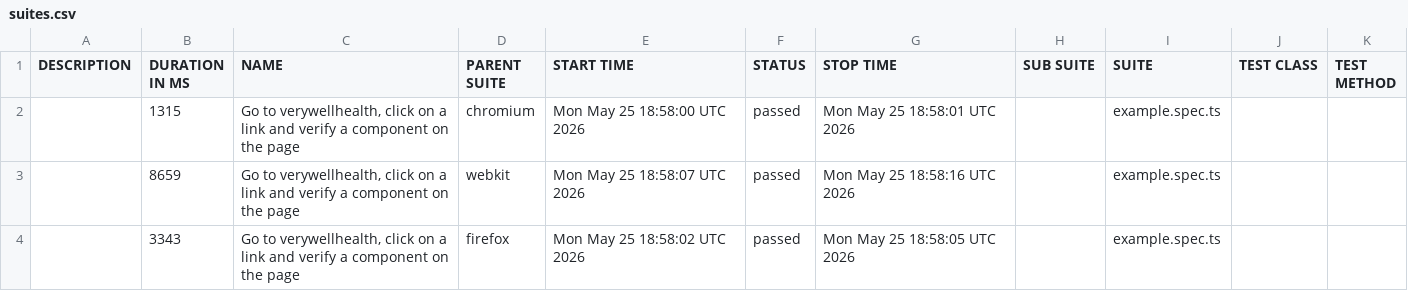
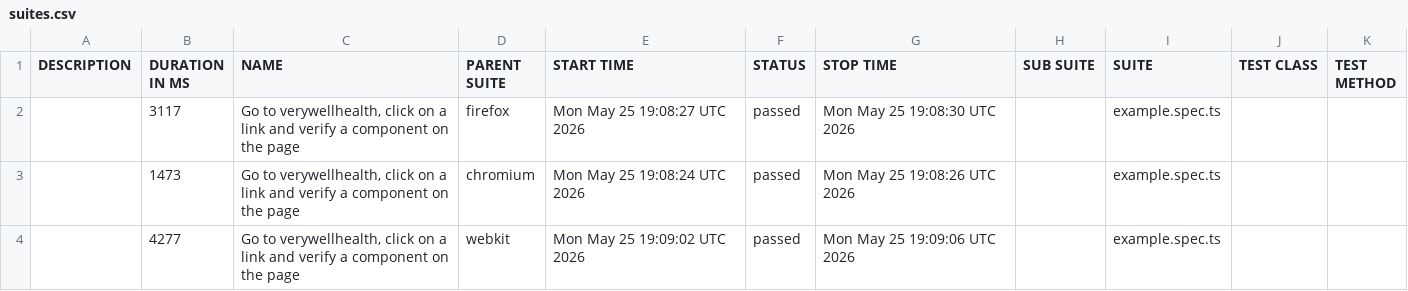
Before and after one commit to simpnarb/PeopleInc-Assessment, a CSV file: 2/data/suites.csv, drawn as a sheet.

```diff
--- a/2/data/suites.csv
+++ b/2/data/suites.csv
@@ -1,4 +1,4 @@
 "DESCRIPTION","DURATION IN MS","NAME","PARENT SUITE","START TIME","STATUS","STOP TIME","SUB SUITE","SUITE","TEST CLASS","TEST METHOD"
-"","1315","Go to verywellhealth, click on a link and verify a component on the page","chromium","Mon May 25 18:58:00 UTC 2026","passed","Mon May 25 18:58:01 UTC 2026","","example.spec.ts","",""
-"","8659","Go to verywellhealth, click on a link and verify a component on the page","webkit","Mon May 25 18:58:07 UTC 2026","passed","Mon May 25 18:58:16 UTC 2026","","example.spec.ts","",""
-"","3343","Go to verywellhealth, click on a link and verify a component on the page","firefox","Mon May 25 18:58:02 UTC 2026","passed","Mon May 25 18:58:05 UTC 2026","","example.spec.ts","",""
+"","3117","Go to verywellhealth, click on a link and verify a component on the page","firefox","Mon May 25 19:08:27 UTC 2026","passed","Mon May 25 19:08:30 UTC 2026","","example.spec.ts","",""
+"","1473","Go to verywellhealth, click on a link and verify a component on the page","chromium","Mon May 25 19:08:24 UTC 2026","passed","Mon May 25 19:08:26 UTC 2026","","example.spec.ts","",""
+"","4277","Go to verywellhealth, click on a link and verify a component on the page","webkit","Mon May 25 19:09:02 UTC 2026","passed","Mon May 25 19:09:06 UTC 2026","","example.spec.ts","",""
```
Also changed, not shown: 44 other files.
